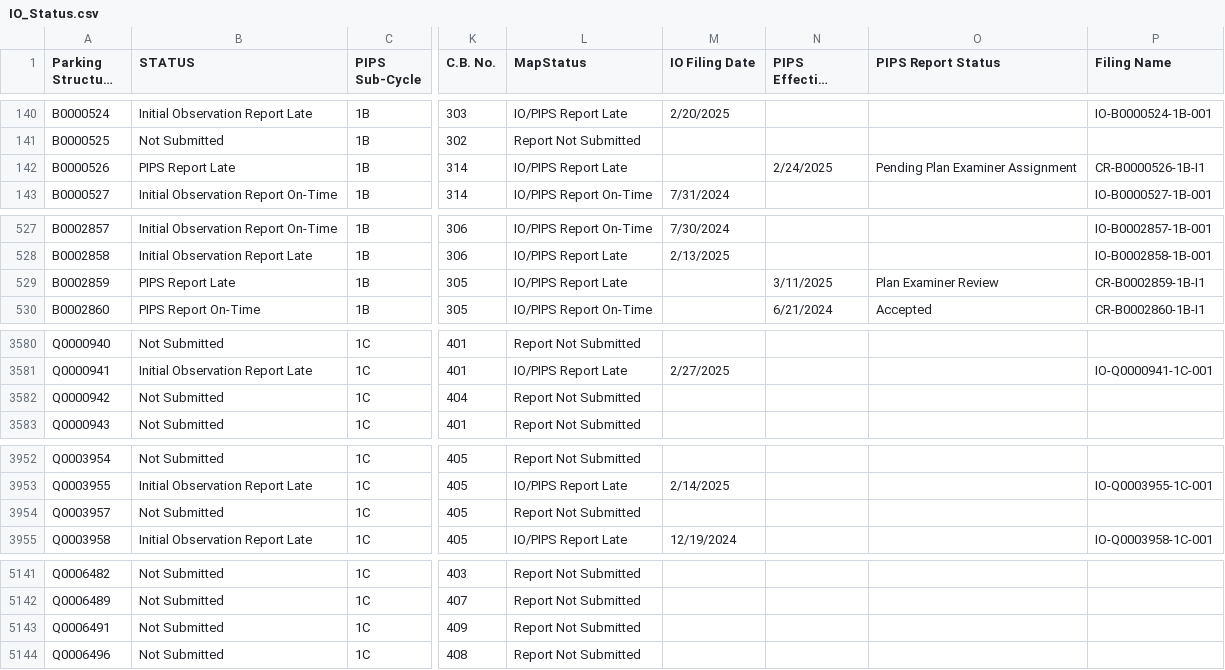
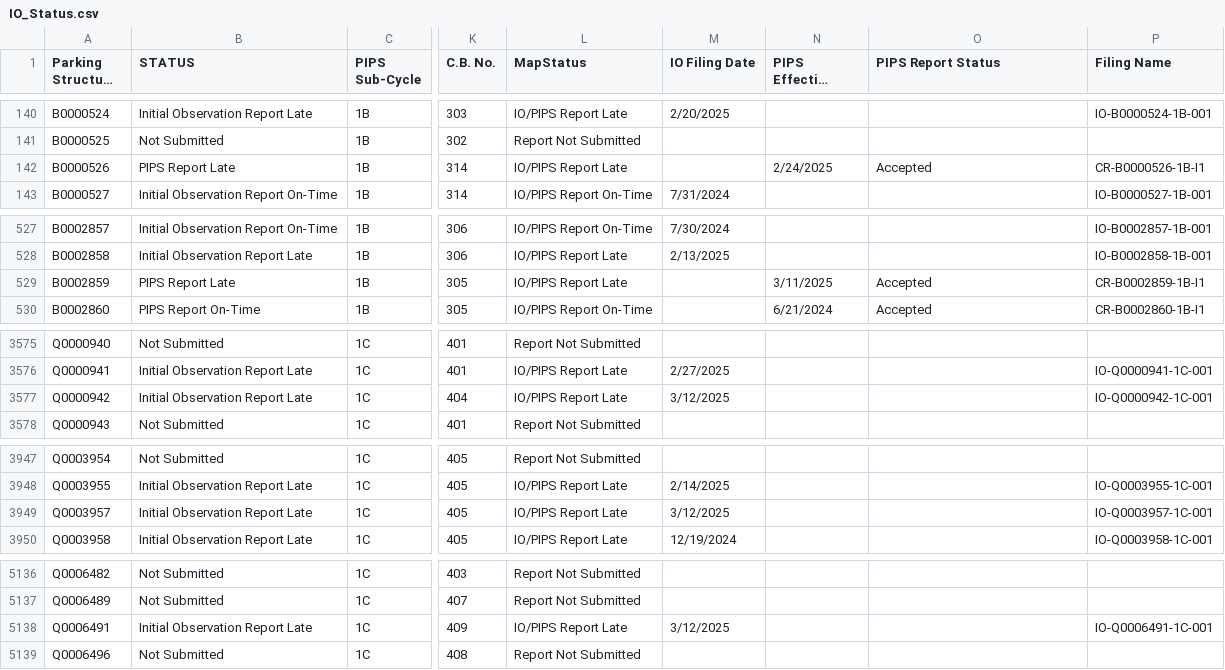
Before and after one commit to NYCDOB/ParkingStructures_InitialObservationReports, a CSV file: data/IO_Status.csv, drawn as a sheet; only a part is shown, gaps mark what is left out; long unchanged cells end in …; addresses are those after the commit; the diff covers the shown part only; the diff names each change by its address in the sheet, - before the commit and + after, or states it on an @@ line.

```diff
--- a/data/IO_Status.csv
+++ b/data/IO_Status.csv
-O142 (PIPS Report Status): Pending Plan Examiner Assignment
+O142 (PIPS Report Status): Accepted
-O529 (PIPS Report Status): Plan Examiner Review
+O529 (PIPS Report Status): Accepted
-B3577 (STATUS): Not Submitted
+B3577 (STATUS): Initial Observation Report Late
-L3577 (MapStatus): Report Not Submitted
+L3577 (MapStatus): IO/PIPS Report Late
-M3577 (IO Filing Date): (empty)
+M3577 (IO Filing Date): 3/12/2025
-P3577 (Filing Name): (empty)
+P3577 (Filing Name): IO-Q0000942-1C-001
-B3949 (STATUS): Not Submitted
+B3949 (STATUS): Initial Observation Report Late
-L3949 (MapStatus): Report Not Submitted
+L3949 (MapStatus): IO/PIPS Report Late
-M3949 (IO Filing Date): (empty)
+M3949 (IO Filing Date): 3/12/2025
-P3949 (Filing Name): (empty)
+P3949 (Filing Name): IO-Q0003957-1C-001
-B5138 (STATUS): Not Submitted
+B5138 (STATUS): Initial Observation Report Late
-L5138 (MapStatus): Report Not Submitted
+L5138 (MapStatus): IO/PIPS Report Late
-M5138 (IO Filing Date): (empty)
+M5138 (IO Filing Date): 3/12/2025
-P5138 (Filing Name): (empty)
+P5138 (Filing Name): IO-Q0006491-1C-001
```
Also changed, not shown: 5 removed rows and 30 edited cells elsewhere in this file.
